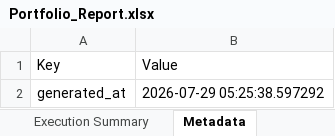
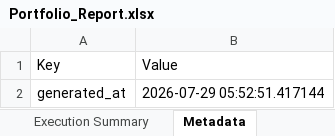
Before and after one commit to PavanSaiNekkala/Scanner, an Excel workbook: scanner_monitor/reports/latest/Portfolio_Report.xlsx, sheet Metadata, drawn as a sheet; values as stored, in another font and other column widths than the file's, no borders; the diff names each change by its address in the sheet, - before the commit and + after, or states it on an @@ line.

```diff
--- a/scanner_monitor/reports/latest/Portfolio_Report.xlsx (sheet Metadata)
+++ b/scanner_monitor/reports/latest/Portfolio_Report.xlsx (sheet Metadata)
-B2 (Value): 2026-07-29 05:25:38.597292
+B2 (Value): 2026-07-29 05:52:51.417144
```
Also changed, not shown: sheet Holdings, 8 other files.
